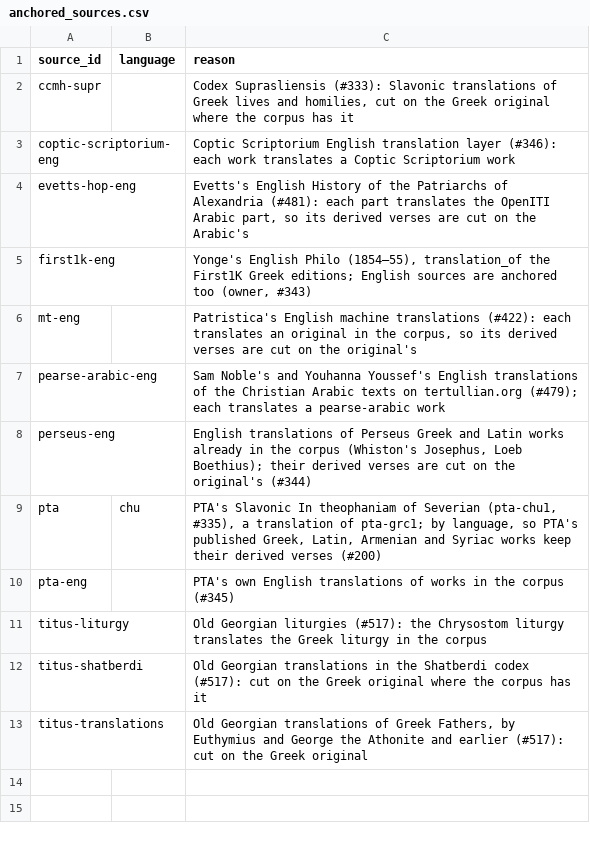
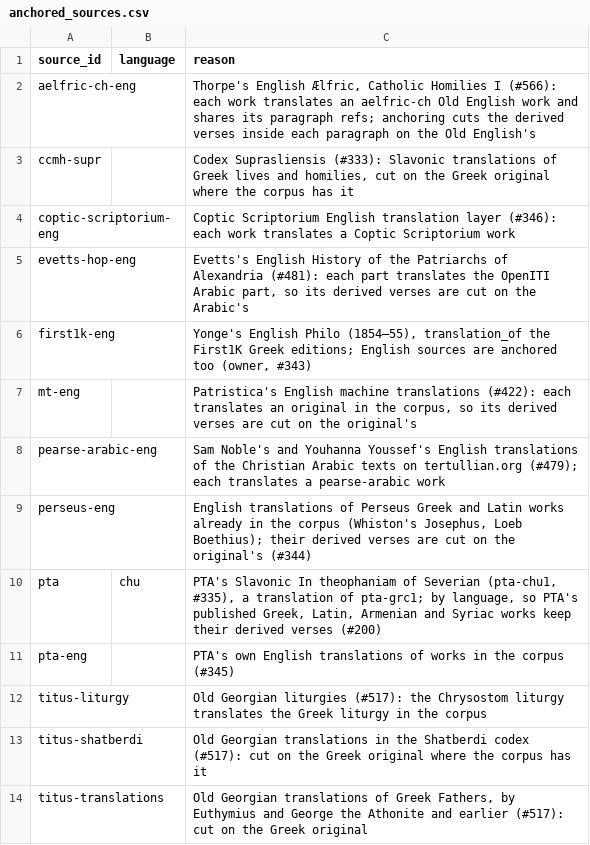
Before and after one commit to jaspax/patristica, a CSV file: patristica/data/anchored_sources.csv, drawn as a sheet.

```diff
--- a/patristica/data/anchored_sources.csv
+++ b/patristica/data/anchored_sources.csv
@@ -1,2 +1,3 @@
 source_id,language,reason
+aelfric-ch-eng,,"Thorpe's English Ælfric, Catholic Homilies I (#566): each work translates an aelfric-ch Old English work and shares its paragraph refs; anchoring cuts the derived verses inside each paragraph on the Old English's"
 ccmh-supr,,"Codex Suprasliensis (#333): Slavonic translations of Greek lives and homilies, cut on the Greek original where the corpus has it"
```
Also changed, not shown: 1 other file.
